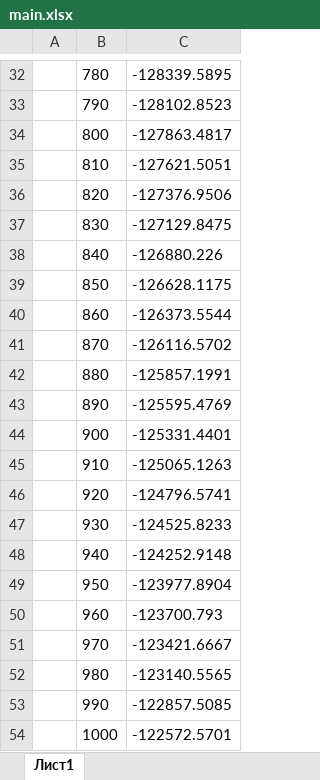
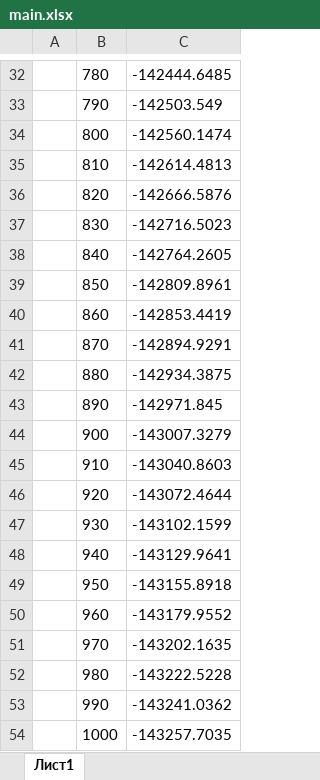
Before and after one commit to ViktoriyaMosolova/4sem, an Excel workbook: fh/lab1/Lab1_solution/main.xlsx, sheet Лист1, drawn as a sheet; only a part is shown, gaps mark what is left out; values as stored, in another font and other column widths than the file's, no borders; charts and pictures not drawn; the diff covers the shown part only; the diff names each change by its address in the sheet, - before the commit and + after, or states it on an @@ line.

```diff
--- a/fh/lab1/Lab1_solution/main.xlsx (sheet Лист1)
+++ b/fh/lab1/Lab1_solution/main.xlsx (sheet Лист1)
-C32: -128339.5895
+C32: -142444.6485
-C33: -128102.8523
+C33: -142503.549
-C34: -127863.4817
+C34: -142560.1474
-C35: -127621.5051
+C35: -142614.4813
-C36: -127376.9506
+C36: -142666.5876
-C37: -127129.8475
+C37: -142716.5023
-C38: -126880.226
+C38: -142764.2605
-C39: -126628.1175
+C39: -142809.8961
-C40: -126373.5544
+C40: -142853.4419
-C41: -126116.5702
+C41: -142894.9291
-C42: -125857.1991
+C42: -142934.3875
-C43: -125595.4769
+C43: -142971.845
-C44: -125331.4401
+C44: -143007.3279
-C45: -125065.1263
+C45: -143040.8603
-C46: -124796.5741
+C46: -143072.4644
-C47: -124525.8233
+C47: -143102.1599
-C48: -124252.9148
+C48: -143129.9641
-C49: -123977.8904
+C49: -143155.8918
-C50: -123700.793
+C50: -143179.9552
-C51: -123421.6667
+C51: -143202.1635
-C52: -123140.5565
+C52: -143222.5228
-C53: -122857.5085
+C53: -143241.0362
-C54: -122572.5701
+C54: -143257.7035
```
Also changed, not shown: 28 edited cells elsewhere in this sheet, charts or pictures, 2 other files.
